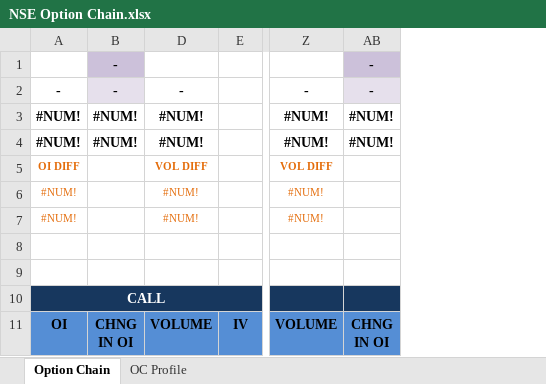
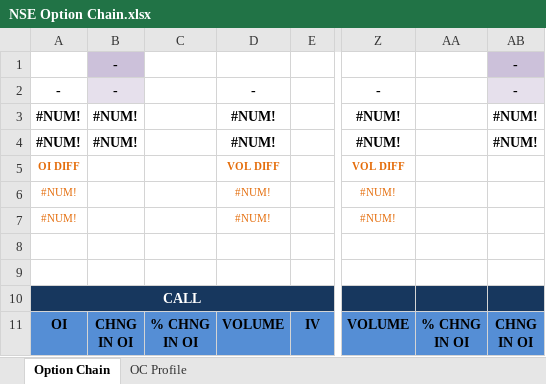
Before and after one commit to iTraders/nseoptions, an Excel workbook: template/NSE Option Chain.xlsx, sheet Option Chain, drawn as a sheet; only a part is shown, gaps mark what is left out; values as stored, in another font and other column widths than the file's, no borders; conditional formats not drawn; ↵ is a line break in a cell; the diff names each change by its address in the sheet, - before the commit and + after, or states it on an @@ line.

Commit message:
🩹 template format update, minor

```diff
--- a/template/NSE Option Chain.xlsx (sheet Option Chain)
+++ b/template/NSE Option Chain.xlsx (sheet Option Chain)
@@ column C unhidden, row 11: % CHNG ↵ IN OI @@
@@ column AA unhidden, row 11: % CHNG ↵ IN OI @@
```
